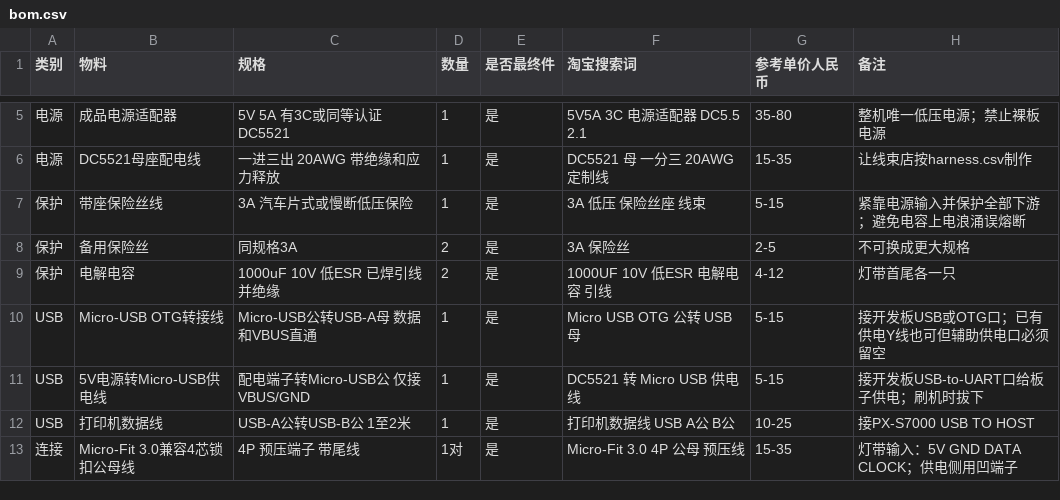
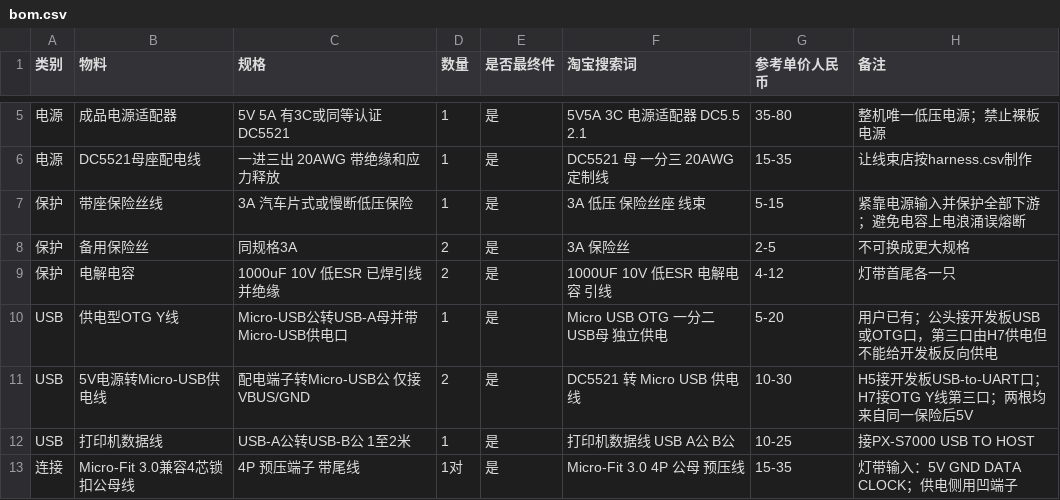
Before and after one commit to cheguevara-great-man/notefall88-px-s7000, a CSV file: docs/bom.csv, drawn as a sheet; only a part is shown, gaps mark what is left out.

```diff
--- a/docs/bom.csv
+++ b/docs/bom.csv
@@ -9,4 +9,4 @@
 保护,电解电容,1000uF 10V 低ESR 已焊引线并绝缘,2,是,1000UF 10V 低ESR 电解电容 引线,4-12,灯带首尾各一只
-USB,Micro-USB OTG转接线,Micro-USB公转USB-A母 数据和VBUS直通,1,是,Micro USB OTG 公转 USB母,5-15,接开发板USB或OTG口；已有供电Y线也可但辅助供电口必须留空
-USB,5V电源转Micro-USB供电线,配电端子转Micro-USB公 仅接VBUS/GND,1,是,DC5521 转 Micro USB 供电线,5-15,接开发板USB-to-UART口给板子供电；刷机时拔下
+USB,供电型OTG Y线,Micro-USB公转USB-A母并带Micro-USB供电口,1,是,Micro USB OTG 一分二 USB母 独立供电,5-20,用户已有；公头接开发板USB或OTG口，第三口由H7供电但不能给开发板反向供电
+USB,5V电源转Micro-USB供电线,配电端子转Micro-USB公 仅接VBUS/GND,2,是,DC5521 转 Micro USB 供电线,10-30,H5接开发板USB-to-UART口；H7接OTG Y线第三口；两根均来自同一保险后5V
 USB,打印机数据线,USB-A公转USB-B公 1至2米,1,是,打印机数据线 USB A公 B公,10-25,接PX-S7000 USB TO HOST
```
Also changed, not shown: docs/harness.csv, 6 other files.
